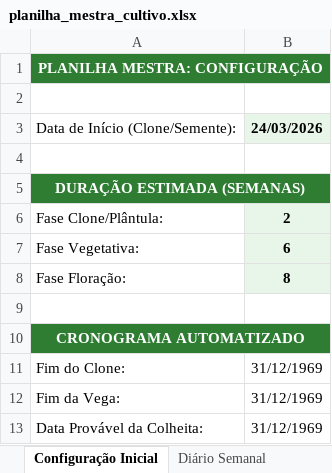
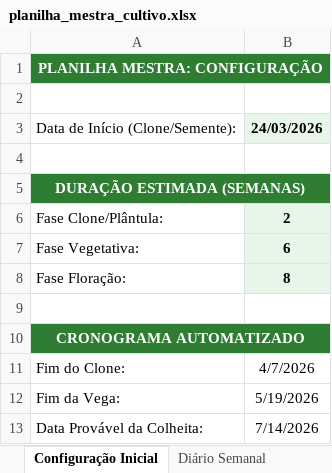
Before and after one commit to flordeminas/portal-flordeminas, an Excel workbook: assets/planilha_mestra_cultivo.xlsx, sheet Configuração Inicial, drawn as a sheet; values as stored, in another font and other column widths than the file's, no borders; the diff names each change by its address in the sheet, - before the commit and + after, or states it on an @@ line.

```diff
--- a/assets/planilha_mestra_cultivo.xlsx (sheet Configuração Inicial)
+++ b/assets/planilha_mestra_cultivo.xlsx (sheet Configuração Inicial)
-B11: 31/12/1969
+B11: 4/7/2026
-B12: 31/12/1969
+B12: 5/19/2026
-B13: 31/12/1969
+B13: 7/14/2026
```
Also changed, not shown: sheet Diário Semanal, sheet Manejo Orgânico (IPM), 21 other files.
